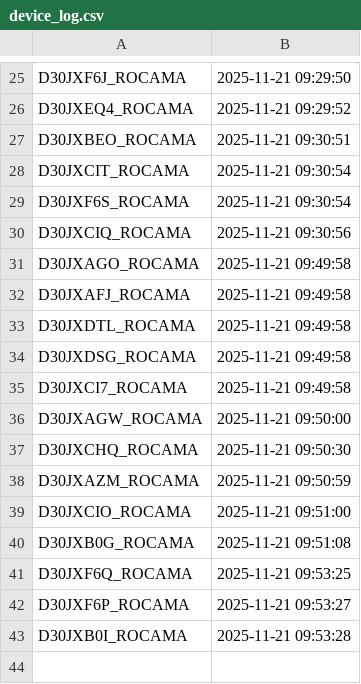
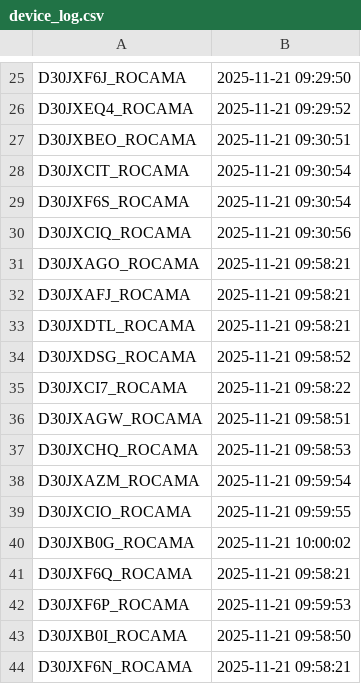
Before and after one commit to gganada/Huenit_update_repo, a CSV file: logs/device_log.csv, drawn as a sheet; only a part is shown, gaps mark what is left out.

Commit message:
🎯 K210 펌웨어 업데이트 완료 - 총 43개 장치 로그 업데이트

```diff
--- a/logs/device_log.csv
+++ b/logs/device_log.csv
@@ -30,14 +30,15 @@ D30JXF6S_ROCAMA,2025-11-21 09:30:54
 D30JXCIQ_ROCAMA,2025-11-21 09:30:56
-D30JXAGO_ROCAMA,2025-11-21 09:49:58
-D30JXAFJ_ROCAMA,2025-11-21 09:49:58
-D30JXDTL_ROCAMA,2025-11-21 09:49:58
-D30JXDSG_ROCAMA,2025-11-21 09:49:58
-D30JXCI7_ROCAMA,2025-11-21 09:49:58
-D30JXAGW_ROCAMA,2025-11-21 09:50:00
-D30JXCHQ_ROCAMA,2025-11-21 09:50:30
-D30JXAZM_ROCAMA,2025-11-21 09:50:59
-D30JXCIO_ROCAMA,2025-11-21 09:51:00
-D30JXB0G_ROCAMA,2025-11-21 09:51:08
-D30JXF6Q_ROCAMA,2025-11-21 09:53:25
-D30JXF6P_ROCAMA,2025-11-21 09:53:27
-D30JXB0I_ROCAMA,2025-11-21 09:53:28
+D30JXAGO_ROCAMA,2025-11-21 09:58:21
+D30JXAFJ_ROCAMA,2025-11-21 09:58:21
+D30JXDTL_ROCAMA,2025-11-21 09:58:21
+D30JXDSG_ROCAMA,2025-11-21 09:58:52
+D30JXCI7_ROCAMA,2025-11-21 09:58:22
+D30JXAGW_ROCAMA,2025-11-21 09:58:51
+D30JXCHQ_ROCAMA,2025-11-21 09:58:53
+D30JXAZM_ROCAMA,2025-11-21 09:59:54
+D30JXCIO_ROCAMA,2025-11-21 09:59:55
+D30JXB0G_ROCAMA,2025-11-21 10:00:02
+D30JXF6Q_ROCAMA,2025-11-21 09:58:21
+D30JXF6P_ROCAMA,2025-11-21 09:59:53
+D30JXB0I_ROCAMA,2025-11-21 09:58:50
+D30JXF6N_ROCAMA,2025-11-21 09:58:21
```
